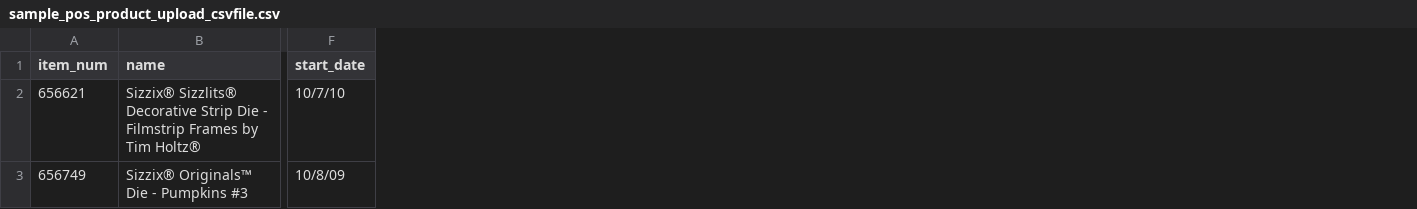
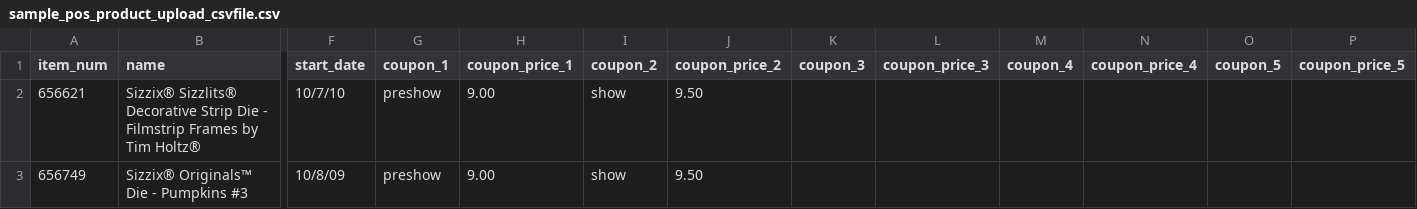
Before and after one commit to EllisonEducationEquipmentInc/warehouse, a CSV file: public/sample_pos_product_upload_csvfile.csv, drawn as a sheet; only a part is shown, gaps mark what is left out; the diff names each change by its address in the sheet, - before the commit and + after, or states it on an @@ line.

Commit message:
coupon price field fixes

```diff
--- a/public/sample_pos_product_upload_csvfile.csv
+++ b/public/sample_pos_product_upload_csvfile.csv
+column G (coupon_1), rows 2-3: preshow | preshow
+column H (coupon_price_1), rows 2-3: 9.00 | 9.00
+column I (coupon_2), rows 2-3: show | show
+column J (coupon_price_2), rows 2-3: 9.50 | 9.50
+column K (coupon_3), empty
+column L (coupon_price_3), empty
+column M (coupon_4), empty
+column N (coupon_price_4), empty
+column O (coupon_5), empty
+column P (coupon_price_5), empty
```
Also changed, not shown: 3 other files.
